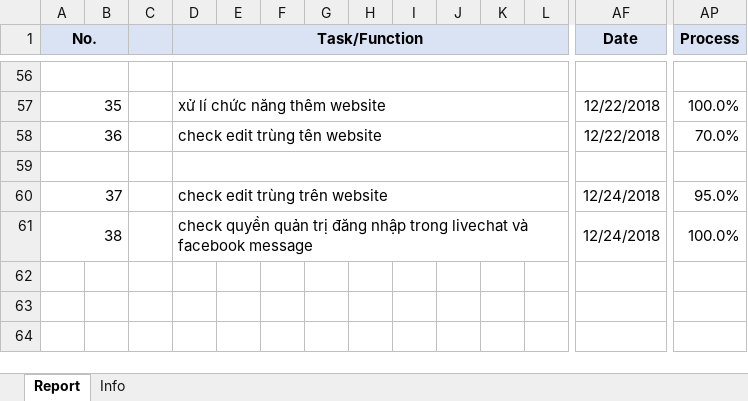
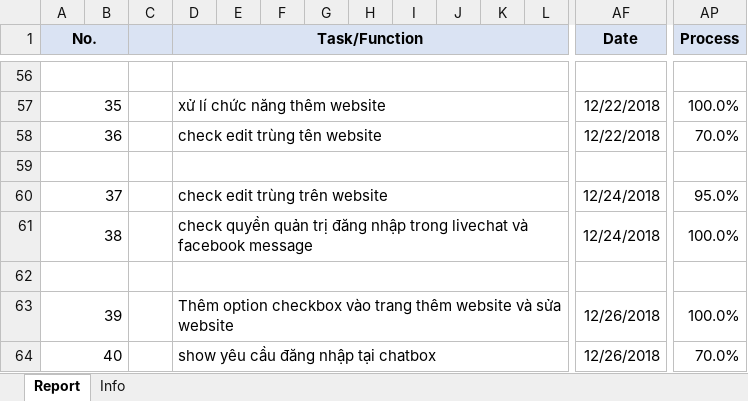
Before and after one commit to pcadev/Reports, an Excel workbook: DailyReport/DailyReport-VoTV.xlsx, sheet Report, drawn as a sheet; only a part is shown, gaps mark what is left out; values as stored, in another font and other column widths than the file's, no borders; charts and pictures not drawn; rows hold the shown columns only; the diff names each change by its address in the sheet, - before the commit and + after, or states it on an @@ line.

Commit message:
báo cáo 26/12/2018

```diff
--- a/DailyReport/DailyReport-VoTV.xlsx (sheet Report)
+++ b/DailyReport/DailyReport-VoTV.xlsx (sheet Report)
+row 62: (empty)
+row 63: 39 |  |  | Thêm option checkbox vào trang thêm website và sửa website |  |  |  |  |  |  |  |  | 12/26/2018 | 100.0%
+row 64: 40 |  |  | show yêu cầu đăng nhập tại chatbox |  |  |  |  |  |  |  |  | 12/26/2018 | 70.0%
```
